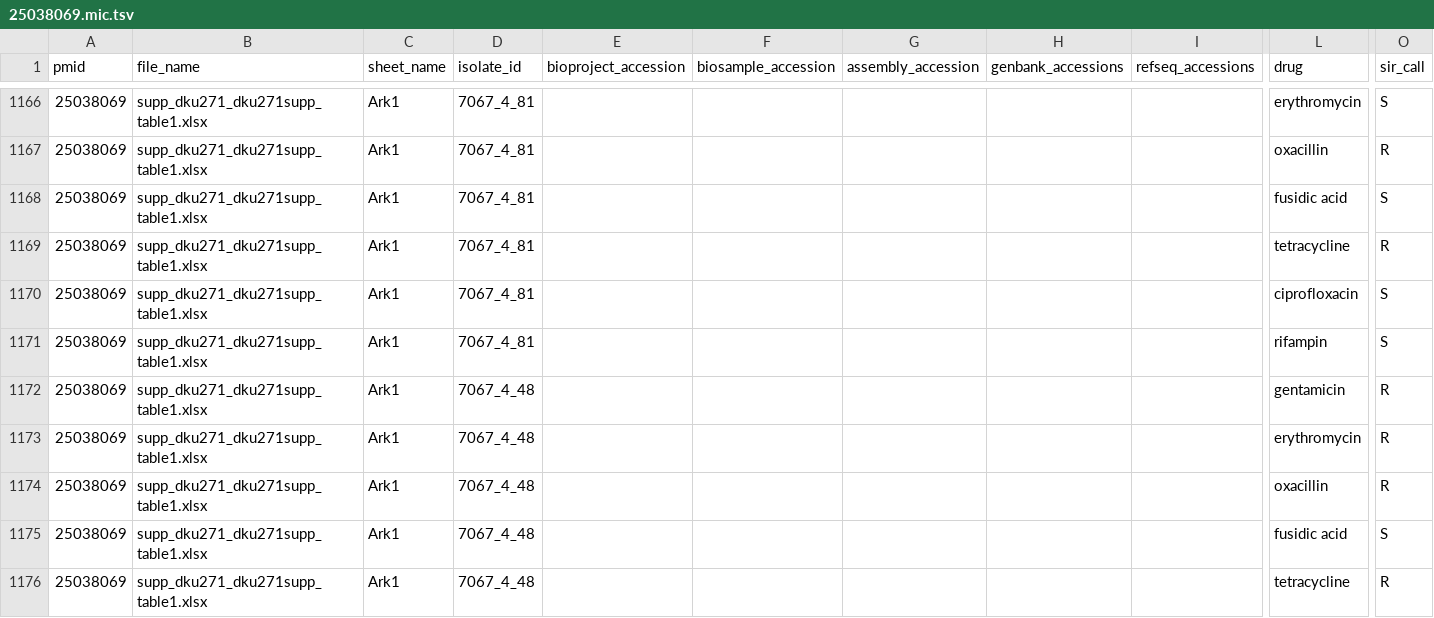
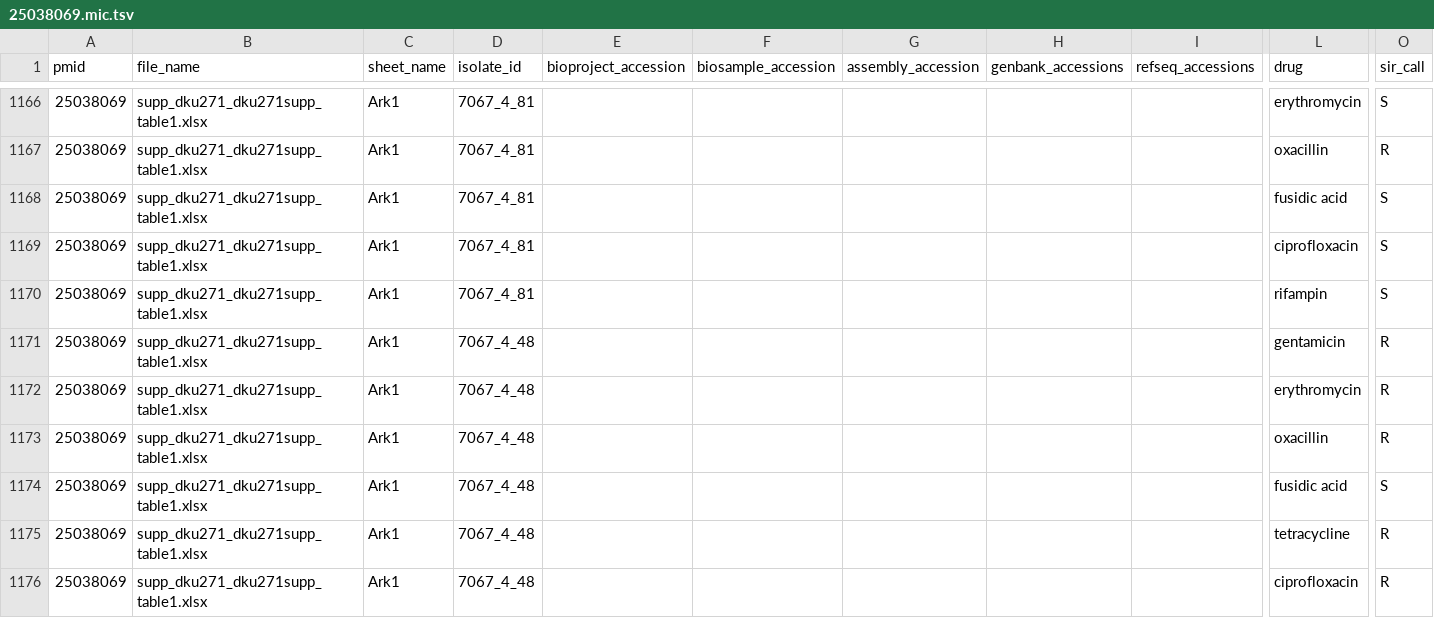
Before and after one commit to NIAID-BRC-Codeathons/amr-evidence-extraction, a TSV file: data/andrew_ast/25038069.mic.tsv, drawn as a sheet; only a part is shown, gaps mark what is left out; the shorter side is filled out with more unchanged rows; rows hold the shown columns only; the diff names each change by its address in the sheet, - before the commit and + after, or states it on an @@ line.

```diff
--- a/data/andrew_ast/25038069.mic.tsv
+++ b/data/andrew_ast/25038069.mic.tsv
-row 1169: 25038069 | supp_dku271_dku271supp_table1.xlsx | Ark1 | 7067_4_81 |  |  |  |  |  | tetracycline | R
```
Also changed, not shown: data/andrew_ast/34589061.mic.tsv, 5 other files.
